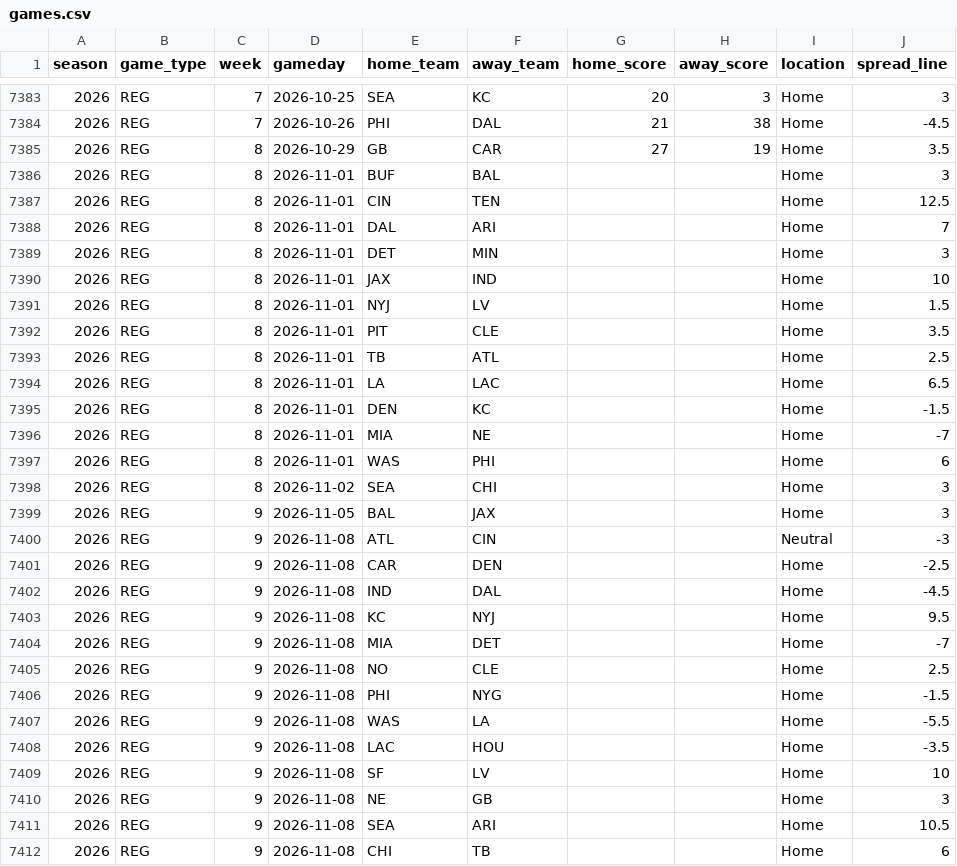
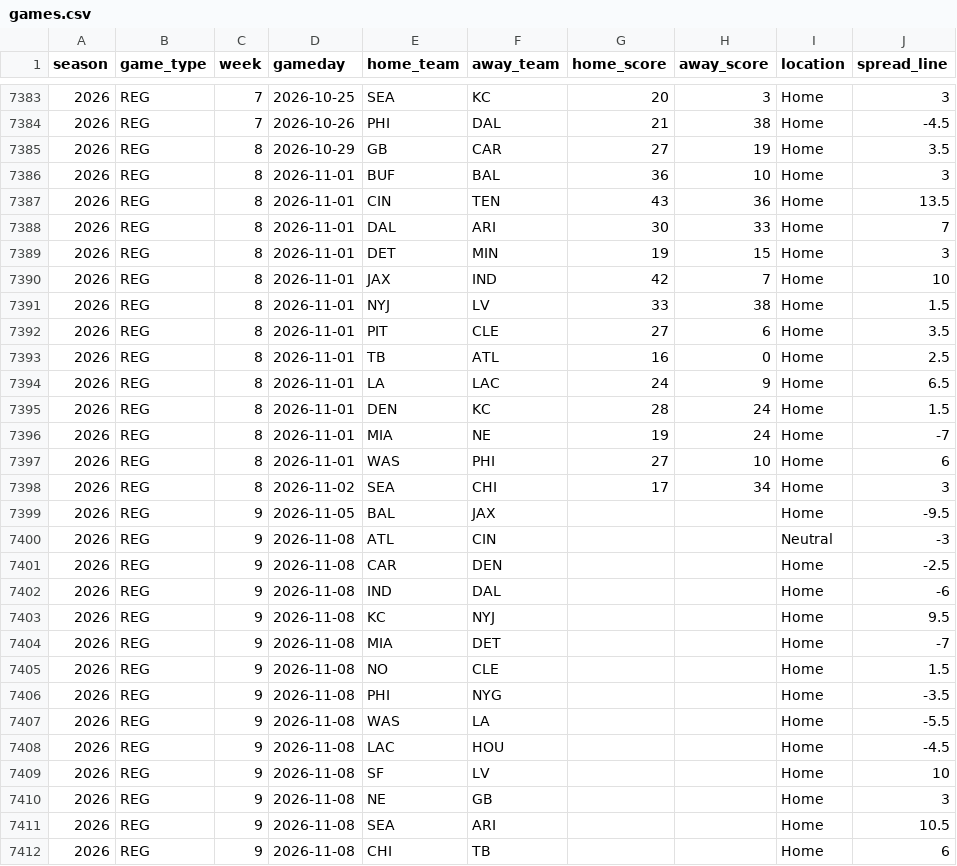
Before and after one commit to Ojas438/game, a CSV file: nfl-blind-predictors/data/games.csv, drawn as a sheet; only a part is shown, gaps mark what is left out; the diff covers the shown part only.

```diff
--- a/nfl-blind-predictors/data/games.csv
+++ b/nfl-blind-predictors/data/games.csv
@@ -7385,25 +7385,25 @@ season,game_type,week,gameday,home_team,away_team,home_score,away_score,location
 2026,REG,8,2026-10-29,GB,CAR,27,19,Home,3.5
-2026,REG,8,2026-11-01,BUF,BAL,,,Home,3
-2026,REG,8,2026-11-01,CIN,TEN,,,Home,12.5
-2026,REG,8,2026-11-01,DAL,ARI,,,Home,7
-2026,REG,8,2026-11-01,DET,MIN,,,Home,3
-2026,REG,8,2026-11-01,JAX,IND,,,Home,10
-2026,REG,8,2026-11-01,NYJ,LV,,,Home,1.5
-2026,REG,8,2026-11-01,PIT,CLE,,,Home,3.5
-2026,REG,8,2026-11-01,TB,ATL,,,Home,2.5
-2026,REG,8,2026-11-01,LA,LAC,,,Home,6.5
-2026,REG,8,2026-11-01,DEN,KC,,,Home,-1.5
-2026,REG,8,2026-11-01,MIA,NE,,,Home,-7
-2026,REG,8,2026-11-01,WAS,PHI,,,Home,6
-2026,REG,8,2026-11-02,SEA,CHI,,,Home,3
-2026,REG,9,2026-11-05,BAL,JAX,,,Home,3
+2026,REG,8,2026-11-01,BUF,BAL,36,10,Home,3
+2026,REG,8,2026-11-01,CIN,TEN,43,36,Home,13.5
+2026,REG,8,2026-11-01,DAL,ARI,30,33,Home,7
+2026,REG,8,2026-11-01,DET,MIN,19,15,Home,3
+2026,REG,8,2026-11-01,JAX,IND,42,7,Home,10
+2026,REG,8,2026-11-01,NYJ,LV,33,38,Home,1.5
+2026,REG,8,2026-11-01,PIT,CLE,27,6,Home,3.5
+2026,REG,8,2026-11-01,TB,ATL,16,0,Home,2.5
+2026,REG,8,2026-11-01,LA,LAC,24,9,Home,6.5
+2026,REG,8,2026-11-01,DEN,KC,28,24,Home,1.5
+2026,REG,8,2026-11-01,MIA,NE,19,24,Home,-7
+2026,REG,8,2026-11-01,WAS,PHI,27,10,Home,6
+2026,REG,8,2026-11-02,SEA,CHI,17,34,Home,3
+2026,REG,9,2026-11-05,BAL,JAX,,,Home,-9.5
 2026,REG,9,2026-11-08,ATL,CIN,,,Neutral,-3
 2026,REG,9,2026-11-08,CAR,DEN,,,Home,-2.5
-2026,REG,9,2026-11-08,IND,DAL,,,Home,-4.5
+2026,REG,9,2026-11-08,IND,DAL,,,Home,-6
 2026,REG,9,2026-11-08,KC,NYJ,,,Home,9.5
 2026,REG,9,2026-11-08,MIA,DET,,,Home,-7
-2026,REG,9,2026-11-08,NO,CLE,,,Home,2.5
-2026,REG,9,2026-11-08,PHI,NYG,,,Home,-1.5
+2026,REG,9,2026-11-08,NO,CLE,,,Home,1.5
+2026,REG,9,2026-11-08,PHI,NYG,,,Home,-3.5
 2026,REG,9,2026-11-08,WAS,LA,,,Home,-5.5
-2026,REG,9,2026-11-08,LAC,HOU,,,Home,-3.5
+2026,REG,9,2026-11-08,LAC,HOU,,,Home,-4.5
 2026,REG,9,2026-11-08,SF,LV,,,Home,10
```
Also changed, not shown: 14 edited cells elsewhere in this file, 8 other files.
